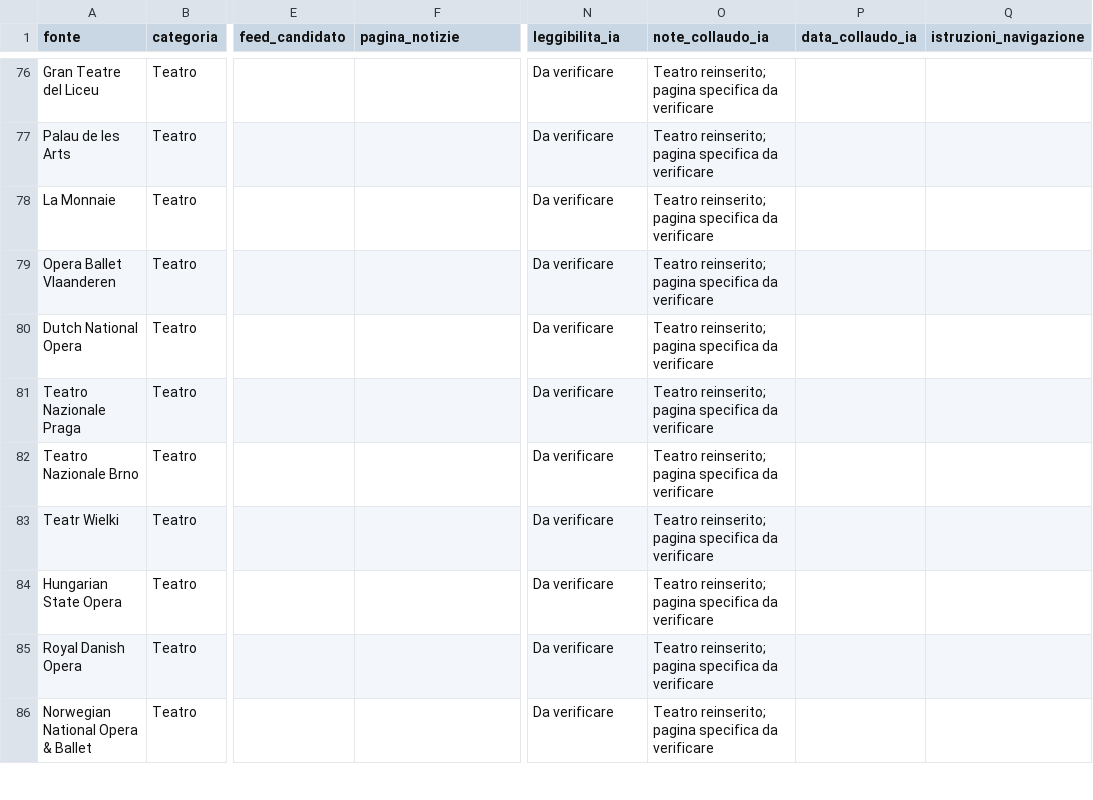
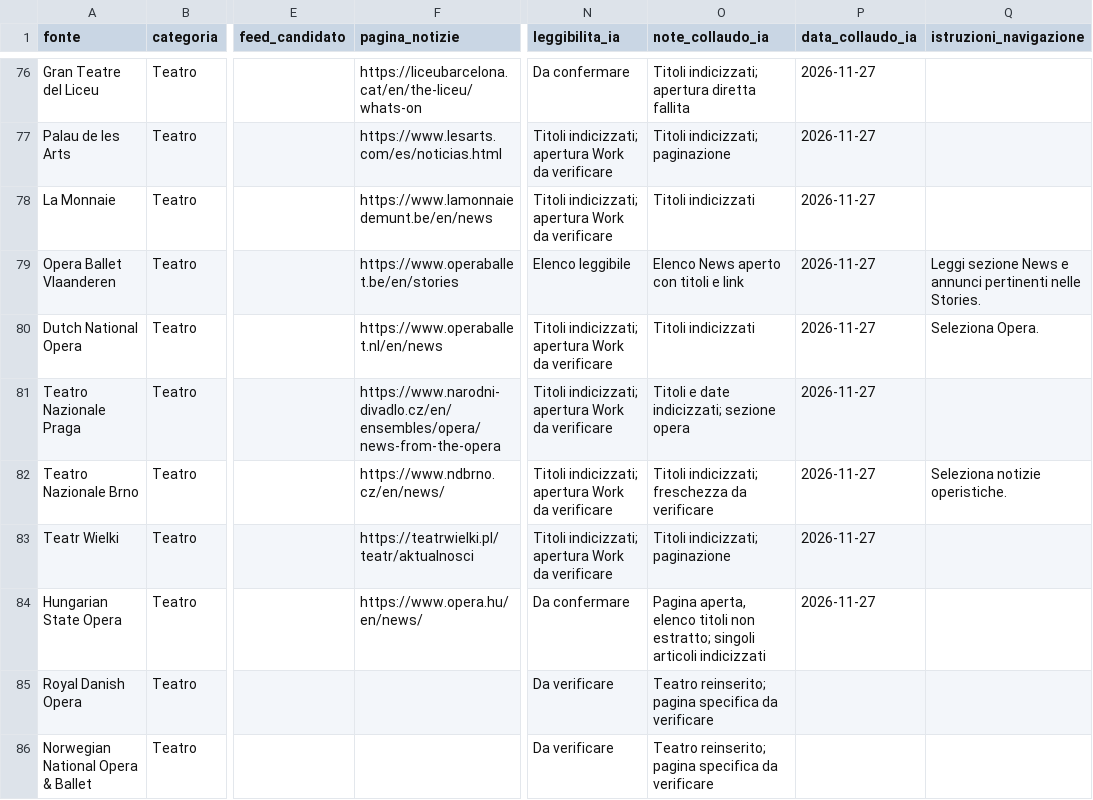
Before and after one commit to Mehehe86/Opera-Plus-Monitoraggio, a CSV file: fonti.csv, drawn as a sheet; only a part is shown, gaps mark what is left out; the diff covers the shown part only; the diff names each change by its address in the sheet, - before the commit and + after, or states it on an @@ line.

Commit message:
Registra venti fonti internazionali distinguendo risultati indicizzati e verifiche dirette

```diff
--- a/fonti.csv
+++ b/fonti.csv
-F76 (pagina_notizie): (empty)
+F76 (pagina_notizie): https://liceubarcelona.cat/en/the-liceu/whats-on
-N76 (leggibilita_ia): Da verificare
+N76 (leggibilita_ia): Da confermare
-O76 (note_collaudo_ia): Teatro reinserito; pagina specifica da verificare
+O76 (note_collaudo_ia): Titoli indicizzati; apertura diretta fallita
-P76:P84 (data_collaudo_ia): (empty)
+P76:P84 (data_collaudo_ia): 2026-11-27
-F77 (pagina_notizie): (empty)
+F77 (pagina_notizie): https://www.lesarts.com/es/noticias.html
-N77:N78 (leggibilita_ia): Da verificare
+N77:N78 (leggibilita_ia): Titoli indicizzati; apertura Work da verificare
-O77 (note_collaudo_ia): Teatro reinserito; pagina specifica da verificare
+O77 (note_collaudo_ia): Titoli indicizzati; paginazione
-F78 (pagina_notizie): (empty)
+F78 (pagina_notizie): https://www.lamonnaiedemunt.be/en/news
-O78 (note_collaudo_ia): Teatro reinserito; pagina specifica da verificare
+O78 (note_collaudo_ia): Titoli indicizzati
-F79 (pagina_notizie): (empty)
+F79 (pagina_notizie): https://www.operaballet.be/en/stories
-N79 (leggibilita_ia): Da verificare
+N79 (leggibilita_ia): Elenco leggibile
-O79 (note_collaudo_ia): Teatro reinserito; pagina specifica da verificare
+O79 (note_collaudo_ia): Elenco News aperto con titoli e link
-Q79 (istruzioni_navigazione): (empty)
+Q79 (istruzioni_navigazione): Leggi sezione News e annunci pertinenti nelle Stories.
-F80 (pagina_notizie): (empty)
+F80 (pagina_notizie): https://www.operaballet.nl/en/news
-N80:N83 (leggibilita_ia): Da verificare
+N80:N83 (leggibilita_ia): Titoli indicizzati; apertura Work da verificare
-O80 (note_collaudo_ia): Teatro reinserito; pagina specifica da verificare
+O80 (note_collaudo_ia): Titoli indicizzati
-Q80 (istruzioni_navigazione): (empty)
+Q80 (istruzioni_navigazione): Seleziona Opera.
-F81 (pagina_notizie): (empty)
+F81 (pagina_notizie): https://www.narodni-divadlo.cz/en/ensembles/opera/news-from-the-opera
-O81 (note_collaudo_ia): Teatro reinserito; pagina specifica da verificare
+O81 (note_collaudo_ia): Titoli e date indicizzati; sezione opera
-F82 (pagina_notizie): (empty)
+F82 (pagina_notizie): https://www.ndbrno.cz/en/news/
-O82 (note_collaudo_ia): Teatro reinserito; pagina specifica da verificare
+O82 (note_collaudo_ia): Titoli indicizzati; freschezza da verificare
-Q82 (istruzioni_navigazione): (empty)
+Q82 (istruzioni_navigazione): Seleziona notizie operistiche.
-F83 (pagina_notizie): (empty)
+F83 (pagina_notizie): https://teatrwielki.pl/teatr/aktualnosci
-O83 (note_collaudo_ia): Teatro reinserito; pagina specifica da verificare
+O83 (note_collaudo_ia): Titoli indicizzati; paginazione
-F84 (pagina_notizie): (empty)
+F84 (pagina_notizie): https://www.opera.hu/en/news/
-N84 (leggibilita_ia): Da verificare
+N84 (leggibilita_ia): Da confermare
-O84 (note_collaudo_ia): Teatro reinserito; pagina specifica da verificare
+O84 (note_collaudo_ia): Pagina aperta, elenco titoli non estratto; singoli articoli indicizzati
```
Also changed, not shown: 49 edited cells elsewhere in this file.
